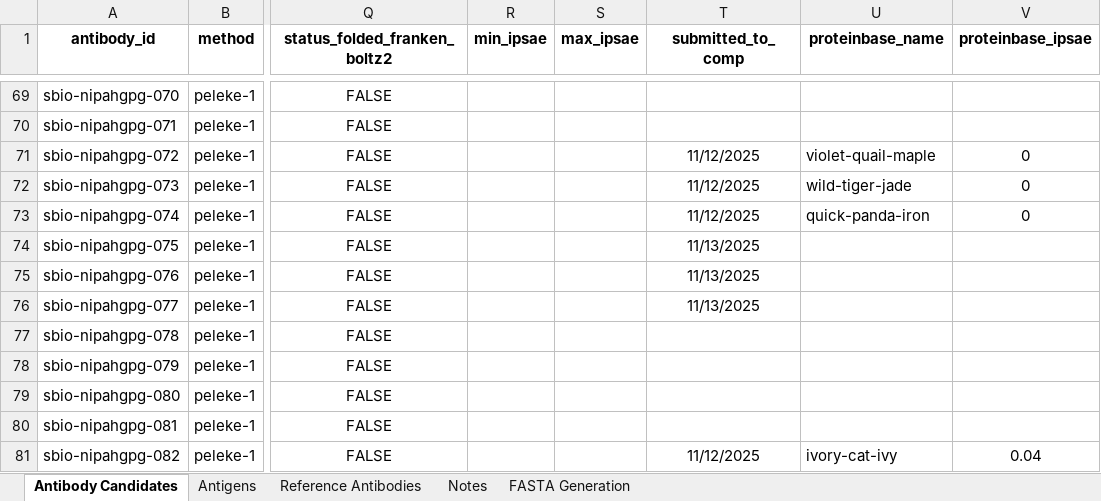
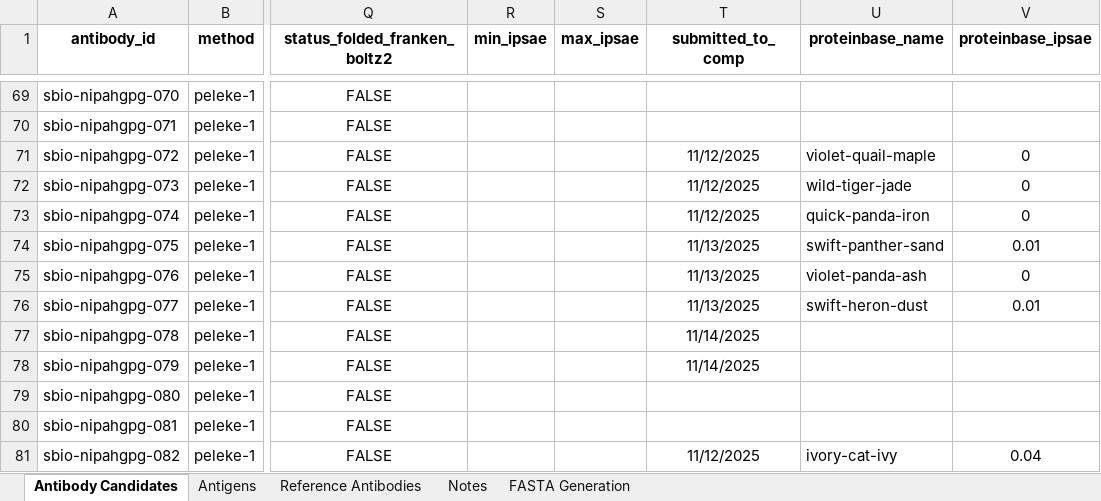
Before and after one commit to silicobio/Nipah_gpG_Fv_Generation, an Excel workbook: candidates.xlsx, sheet Antibody Candidates, drawn as a sheet; only a part is shown, gaps mark what is left out; values as stored, in another font and other column widths than the file's, no borders; conditional formats not drawn; the diff covers the shown part only; the diff names each change by its address in the sheet, - before the commit and + after, or states it on an @@ line.

Commit message:
Update candidates.xlsx

```diff
--- a/candidates.xlsx (sheet Antibody Candidates)
+++ b/candidates.xlsx (sheet Antibody Candidates)
-U74 (proteinbase_name): (empty)
+U74 (proteinbase_name): swift-panther-sand
-V74 (proteinbase_ipsae): (empty)
+V74 (proteinbase_ipsae): 0.01
-U75 (proteinbase_name): (empty)
+U75 (proteinbase_name): violet-panda-ash
-V75 (proteinbase_ipsae): (empty)
+V75 (proteinbase_ipsae): 0
-U76 (proteinbase_name): (empty)
+U76 (proteinbase_name): swift-heron-dust
-V76 (proteinbase_ipsae): (empty)
+V76 (proteinbase_ipsae): 0.01
-T77:T78 (submitted_to_comp): (empty)
+T77:T78 (submitted_to_comp): 11/14/2025
```
Also changed, not shown: 4 added rows and 17 edited cells elsewhere in this sheet.
